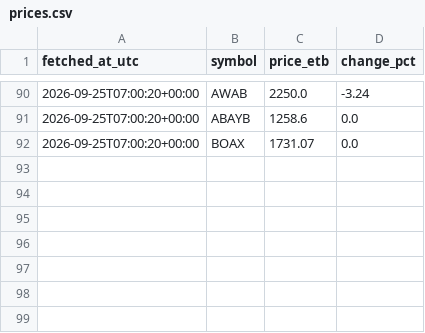
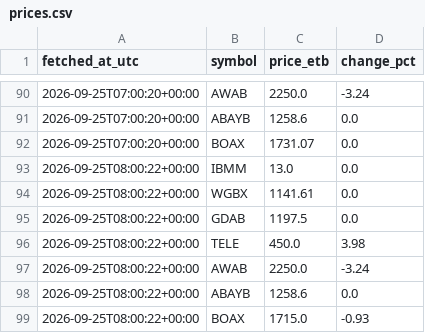
Before and after one commit to FruitNinja156/bot, a CSV file: data/prices.csv, drawn as a sheet; only a part is shown, gaps mark what is left out.

```diff
--- a/data/prices.csv
+++ b/data/prices.csv
@@ -92 +92,8 @@ fetched_at_utc,symbol,price_etb,change_pct
 2026-09-25T07:00:20+00:00,BOAX,1731.07,0.0
+2026-09-25T08:00:22+00:00,IBMM,13.0,0.0
+2026-09-25T08:00:22+00:00,WGBX,1141.61,0.0
+2026-09-25T08:00:22+00:00,GDAB,1197.5,0.0
+2026-09-25T08:00:22+00:00,TELE,450.0,3.98
+2026-09-25T08:00:22+00:00,AWAB,2250.0,-3.24
+2026-09-25T08:00:22+00:00,ABAYB,1258.6,0.0
+2026-09-25T08:00:22+00:00,BOAX,1715.0,-0.93
```
Also changed, not shown: 1 other file.
